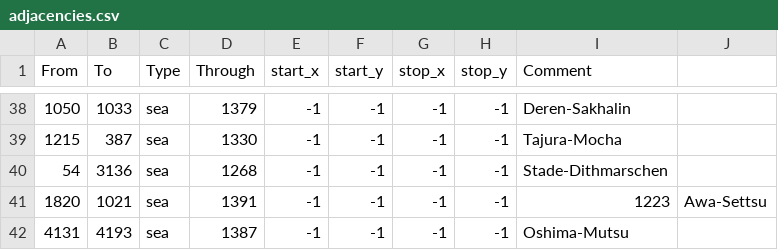
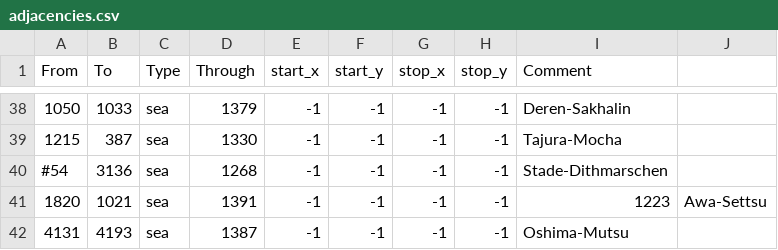
Before and after one commit to PirateAE/SE4, a CSV file: map/adjacencies.csv, drawn as a sheet; only a part is shown, gaps mark what is left out.

```diff
--- a/map/adjacencies.csv
+++ b/map/adjacencies.csv
@@ -39,3 +39,3 @@ From;To;Type;Through;start_x;start_y;stop_x;stop_y;Comment
 1215;387;sea;1330;-1;-1;-1;-1;Tajura-Mocha
-54;3136;sea;1268;-1;-1;-1;-1;Stade-Dithmarschen
+#54;3136;sea;1268;-1;-1;-1;-1;Stade-Dithmarschen
 1820;1021;sea;1391;-1;-1;-1;-1;1223;Awa-Settsu
```
Also changed, not shown: 5 other files.
